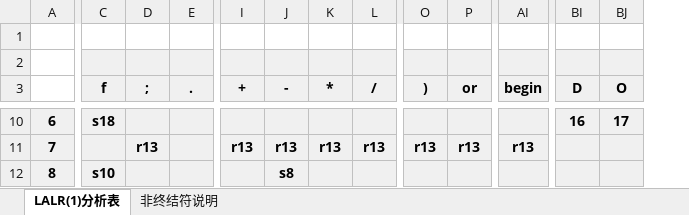
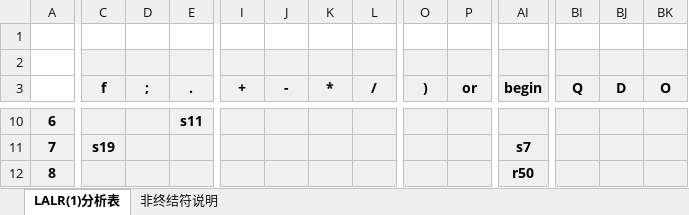
Before and after one commit to JeffreyRuan/nezha, an Excel workbook: final_method/分析表.xlsx, sheet LALR(1)分析表, drawn as a sheet; only a part is shown, gaps mark what is left out; values as stored, in another font and other column widths than the file's, no borders; addresses are those after the commit; the diff covers the shown part only; the diff names each change by its address in the sheet, - before the commit and + after, or states it on an @@ line.

```diff
--- a/final_method/分析表.xlsx (sheet LALR(1)分析表)
+++ b/final_method/分析表.xlsx (sheet LALR(1)分析表)
+column BI (Q), empty
-C10 (f): s18
+C10 (f): (empty)
-E10 (.): (empty)
+E10 (.): s11
-BJ10 (D): 16
+BJ10 (D): (empty)
-BK10 (O): 17
+BK10 (O): (empty)
-C11 (f): (empty)
+C11 (f): s19
-D11 (;): r13
+D11 (;): (empty)
-I11 (+): r13
+I11 (+): (empty)
-J11 (-): r13
+J11 (-): (empty)
-K11 (*): r13
+K11 (*): (empty)
-L11 (/): r13
+L11 (/): (empty)
-O11 ()): r13
+O11 ()): (empty)
-P11 (or): r13
+P11 (or): (empty)
-AI11 (begin): r13
+AI11 (begin): s7
-C12 (f): s10
+C12 (f): (empty)
-J12 (-): s8
+J12 (-): (empty)
-AI12 (begin): (empty)
+AI12 (begin): r50
```
Also changed, not shown: 1449 edited cells elsewhere in this sheet, sheet 非终结符说明, 2 other files.
